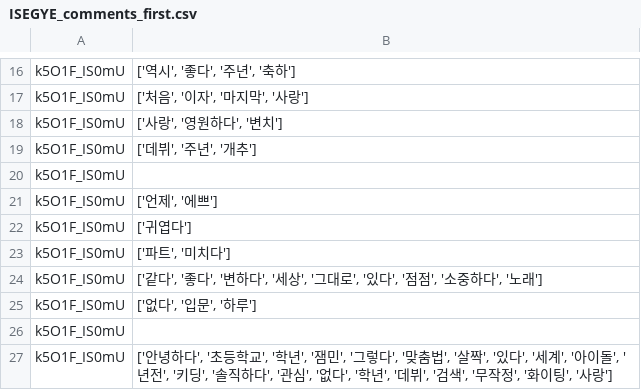
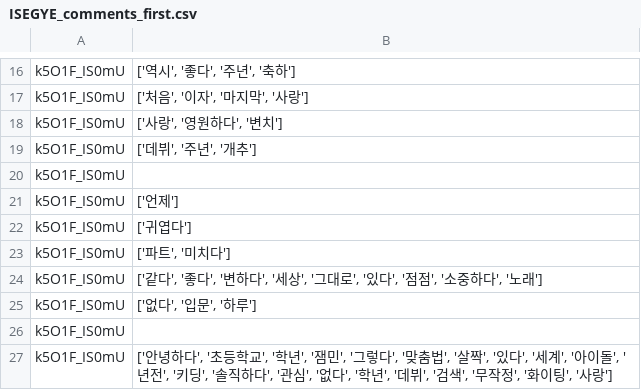
Before and after one commit to PotenUP3-DA-Team4/DA_AI_Jobs, a CSV file: cocacoca0810/data/01_raw/subsets/ISEGYE_comments_first.csv, drawn as a sheet; only a part is shown, gaps mark what is left out.

```diff
--- a/cocacoca0810/data/01_raw/subsets/ISEGYE_comments_first.csv
+++ b/cocacoca0810/data/01_raw/subsets/ISEGYE_comments_first.csv
@@ -20,3 +20,3 @@ k5O1F_IS0mU,"['데뷔', '주년', '개추']"
 k5O1F_IS0mU,
-k5O1F_IS0mU,"['언제', '에쁘']"
+k5O1F_IS0mU,['언제']
 k5O1F_IS0mU,['귀엽다']
```
Also changed, not shown: cocacoca0810/data/01_raw/subsets/PLAVE_comments_most.csv, cocacoca0810/data/01_raw/subsets/PLAVE_comments_recent.csv, 40 other files.
